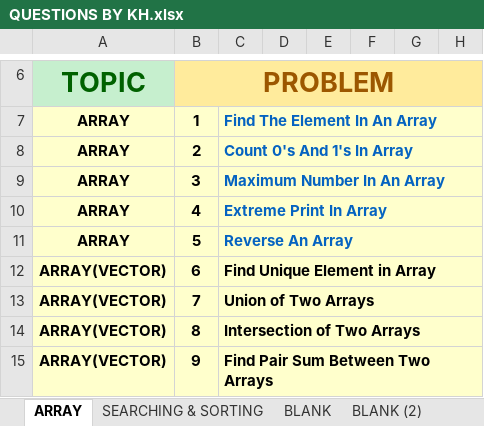
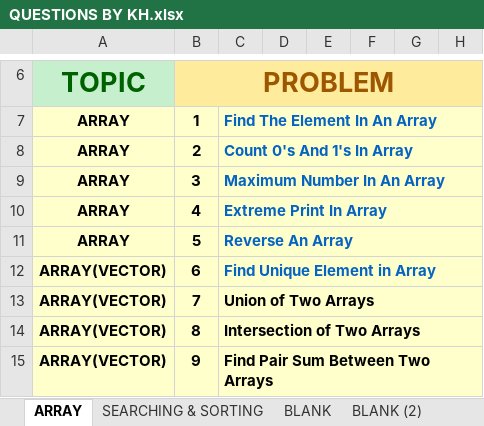
Before and after one commit to Khyruddin-Hashanulla/DSA-PROBLEM-SOLVING-BY-KH, an Excel workbook: QUESTIONS BY KH.xlsx, sheet ARRAY, drawn as a sheet; only a part is shown, gaps mark what is left out; values as stored, in another font and other column widths than the file's, no borders; the diff names each change by its address in the sheet, - before the commit and + after, or states it on an @@ line.

Commit message:
push

```diff
--- a/QUESTIONS BY KH.xlsx (sheet ARRAY)
+++ b/QUESTIONS BY KH.xlsx (sheet ARRAY)
-C12 text colour: black
+C12 text colour: #0563C1
```
